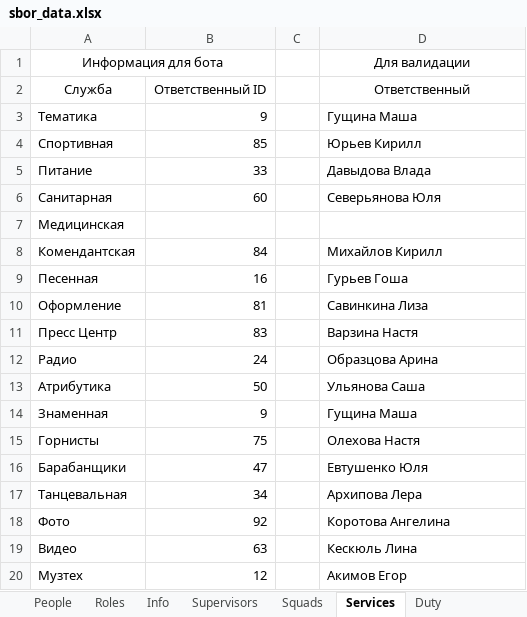
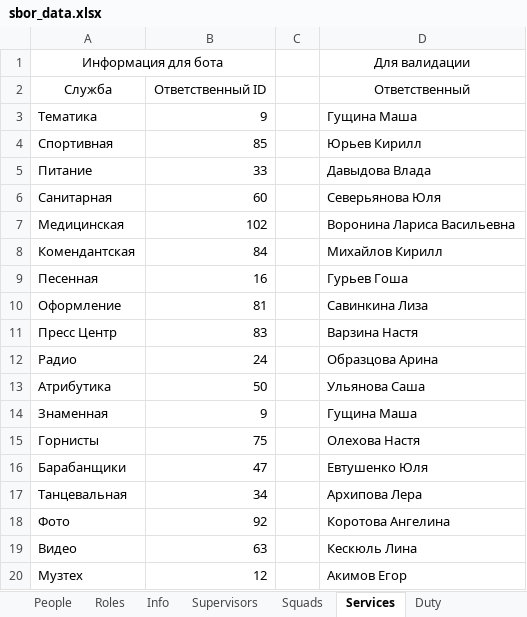
Before and after one commit to Hillwar/sbor-bot, an Excel workbook: resource/data/sbor_data.xlsx, sheet Services, drawn as a sheet; values as stored, in another font and other column widths than the file's, no borders; the diff names each change by its address in the sheet, - before the commit and + after, or states it on an @@ line.

```diff
--- a/resource/data/sbor_data.xlsx (sheet Services)
+++ b/resource/data/sbor_data.xlsx (sheet Services)
-B7: (empty)
+B7: 102
-D7: (empty)
+D7: Воронина Лариса Васильевна
```
Also changed, not shown: sheet Duty, sheet People.
